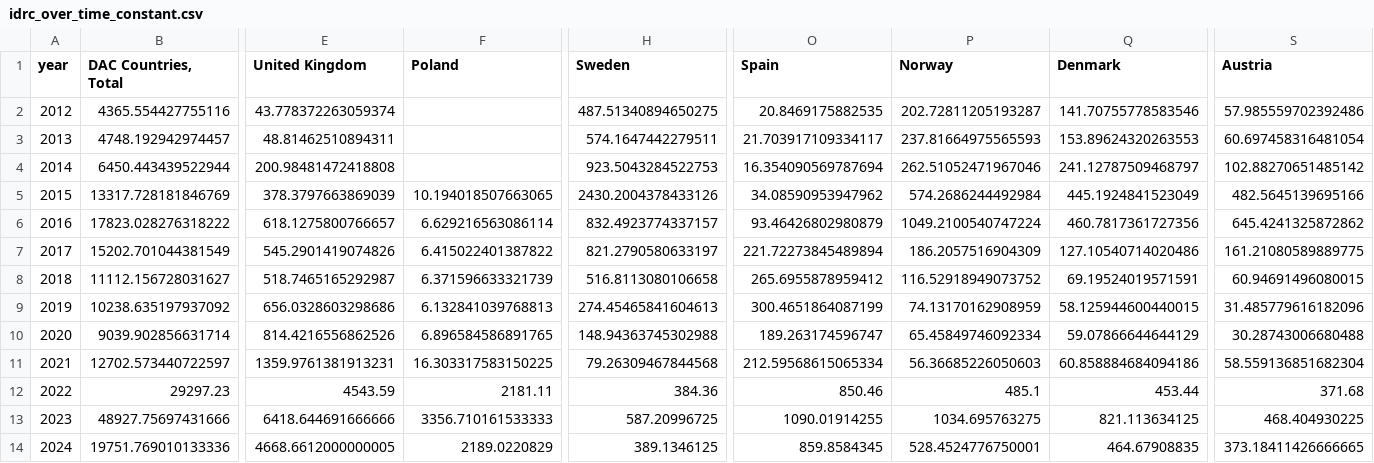
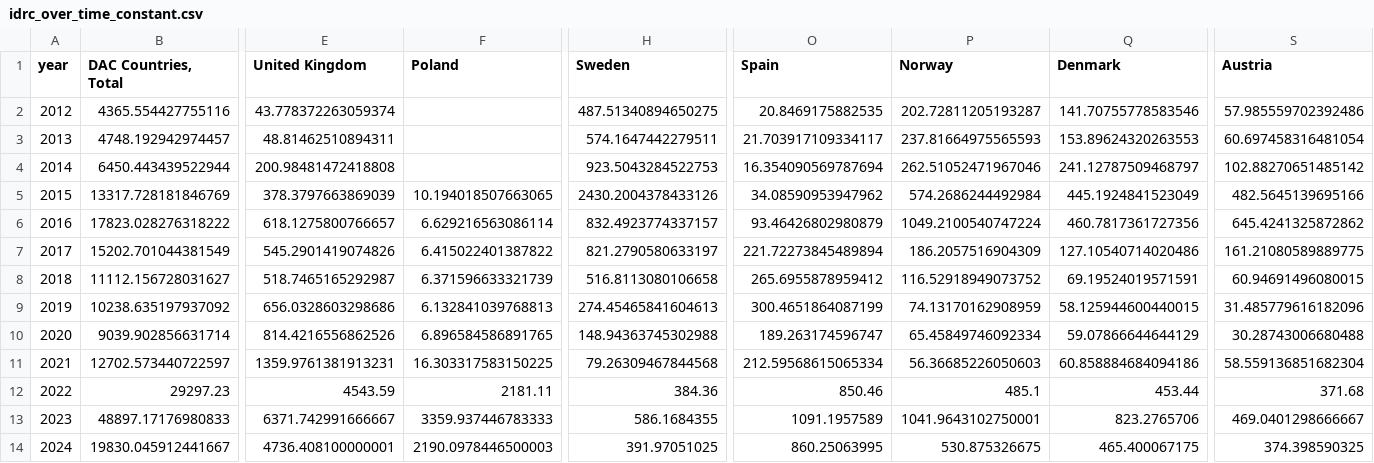
Before and after one commit to ONEcampaign/ukraine_oda_tracker, a CSV file: output/idrc_over_time_constant.csv, drawn as a sheet; only a part is shown, gaps mark what is left out; the diff covers the shown part only; the diff names each change by its address in the sheet, - before the commit and + after, or states it on an @@ line.

Commit message:
data update

```diff
--- a/output/idrc_over_time_constant.csv
+++ b/output/idrc_over_time_constant.csv
-B13 (DAC Countries, Total): 48927.75697431666
+B13 (DAC Countries, Total): 48897.17176980833
-E13 (United Kingdom): 6418.644691666666
+E13 (United Kingdom): 6371.742991666667
-F13 (Poland): 3356.710161533333
+F13 (Poland): 3359.937446783333
-H13 (Sweden): 587.20996725
+H13 (Sweden): 586.1684355
-O13 (Spain): 1090.01914255
+O13 (Spain): 1091.1957589
-P13 (Norway): 1034.695763275
+P13 (Norway): 1041.9643102750001
-Q13 (Denmark): 821.113634125
+Q13 (Denmark): 823.2765706
-S13 (Austria): 468.404930225
+S13 (Austria): 469.0401298666667
-B14 (DAC Countries, Total): 19751.769010133336
+B14 (DAC Countries, Total): 19830.045912441667
-E14 (United Kingdom): 4668.6612000000005
+E14 (United Kingdom): 4736.408100000001
-F14 (Poland): 2189.0220829
+F14 (Poland): 2190.0978446500003
-H14 (Sweden): 389.1346125
+H14 (Sweden): 391.97051025
-O14 (Spain): 859.8584345
+O14 (Spain): 860.25063995
-P14 (Norway): 528.4524776750001
+P14 (Norway): 530.875326675
-Q14 (Denmark): 464.67908835
+Q14 (Denmark): 465.400067175
-S14 (Austria): 373.18411426666665
+S14 (Austria): 374.398590325
```
Also changed, not shown: 7 edited cells elsewhere in this file, output/idrc_oda_chart_0.csv, output/idrc_oda_chart_1.csv, 2 other files.
